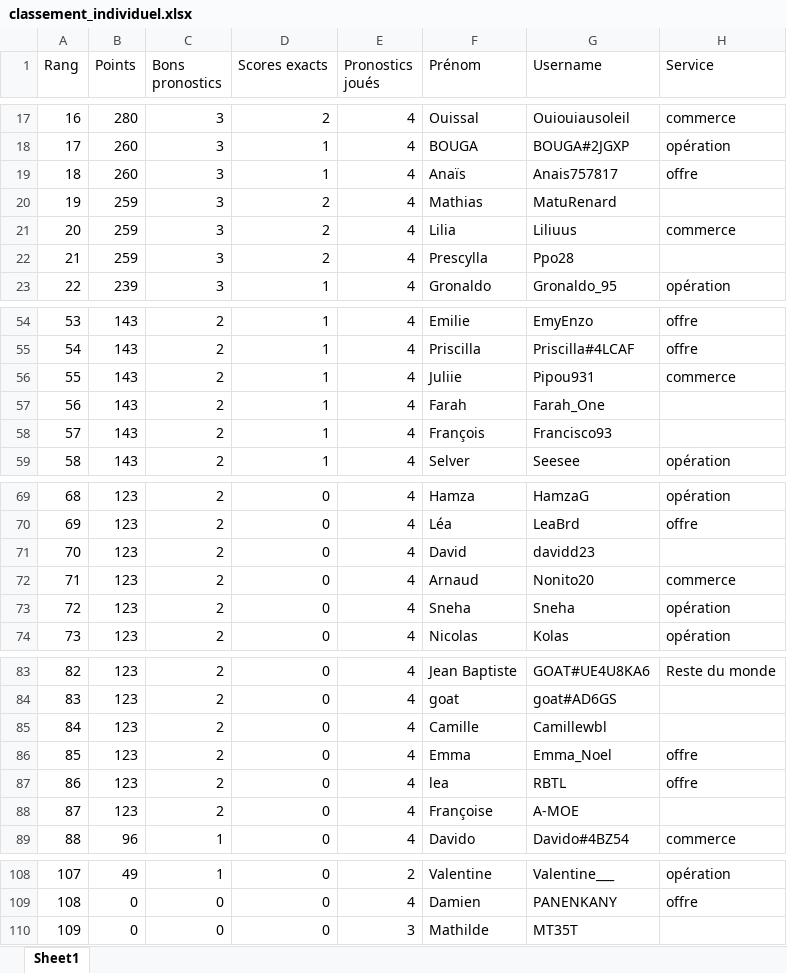
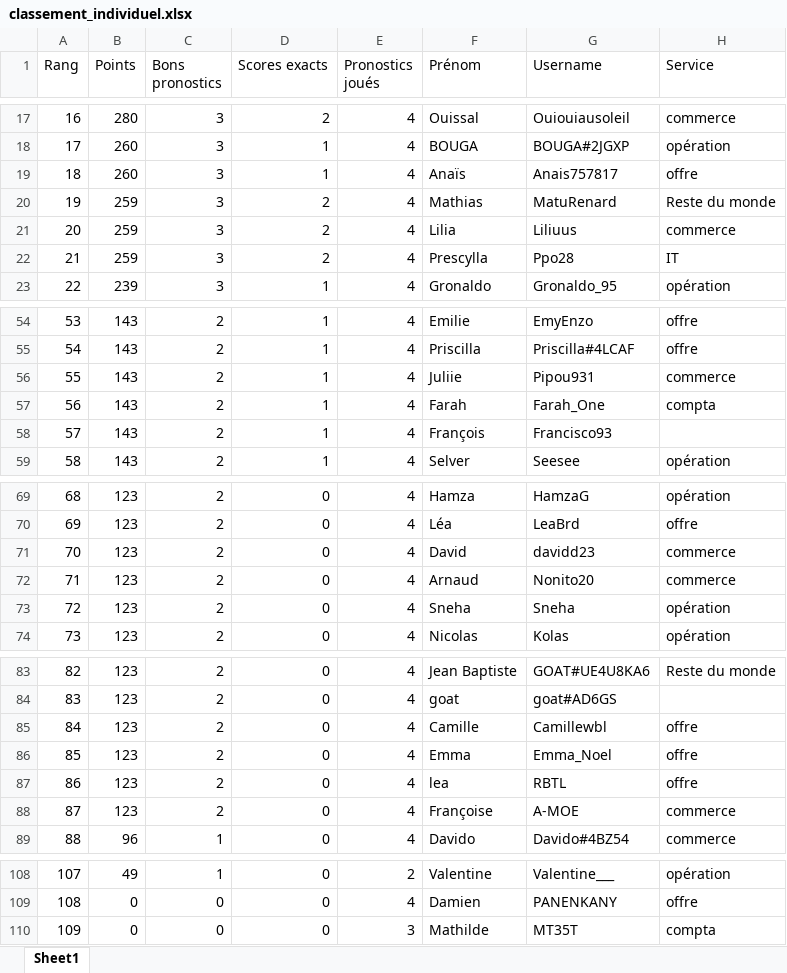
Before and after one commit to devilrock95/championnat-jja, an Excel workbook: classement_individuel.xlsx, sheet Sheet1, drawn as a sheet; only a part is shown, gaps mark what is left out; values as stored, in another font and other column widths than the file's, no borders; the diff names each change by its address in the sheet, - before the commit and + after, or states it on an @@ line.

```diff
--- a/classement_individuel.xlsx (sheet Sheet1)
+++ b/classement_individuel.xlsx (sheet Sheet1)
-H20 (Service): (empty)
+H20 (Service): Reste du monde
-H22 (Service): (empty)
+H22 (Service): IT
-H57 (Service): (empty)
+H57 (Service): compta
-H71 (Service): (empty)
+H71 (Service): commerce
-H85 (Service): (empty)
+H85 (Service): offre
-H88 (Service): (empty)
+H88 (Service): commerce
-H110 (Service): (empty)
+H110 (Service): compta
```
Also changed, not shown: chutes.xlsx, classement_services.xlsx, 6 other files.
